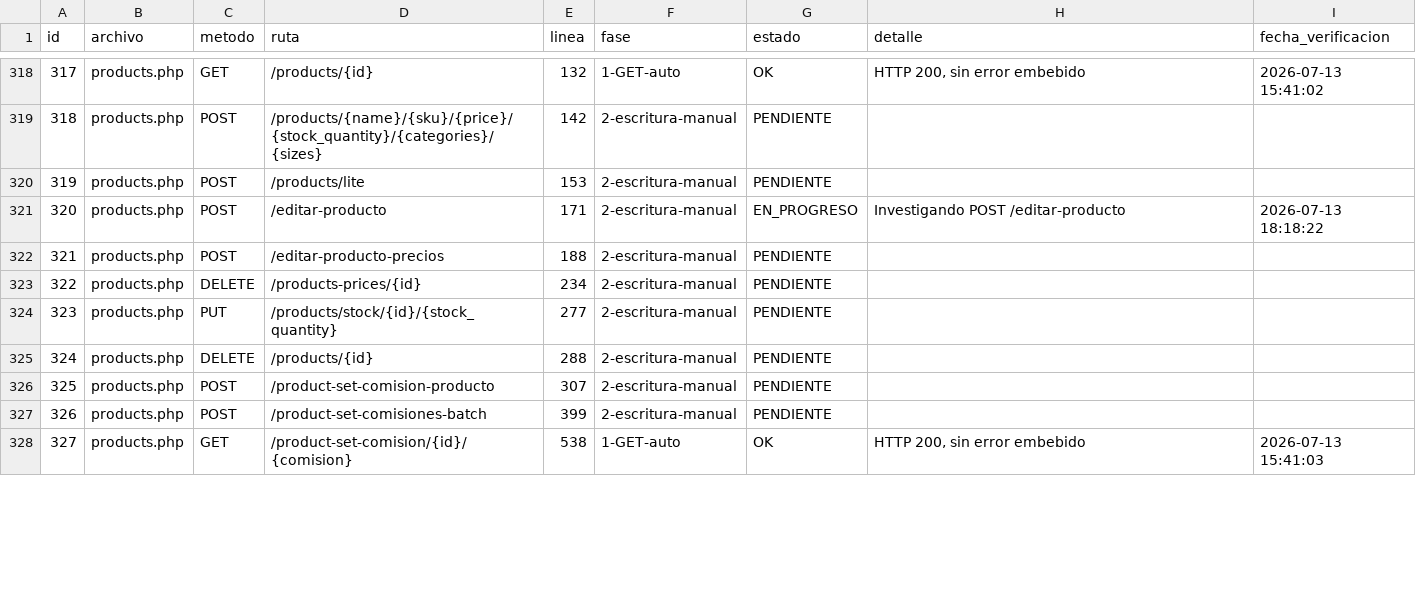
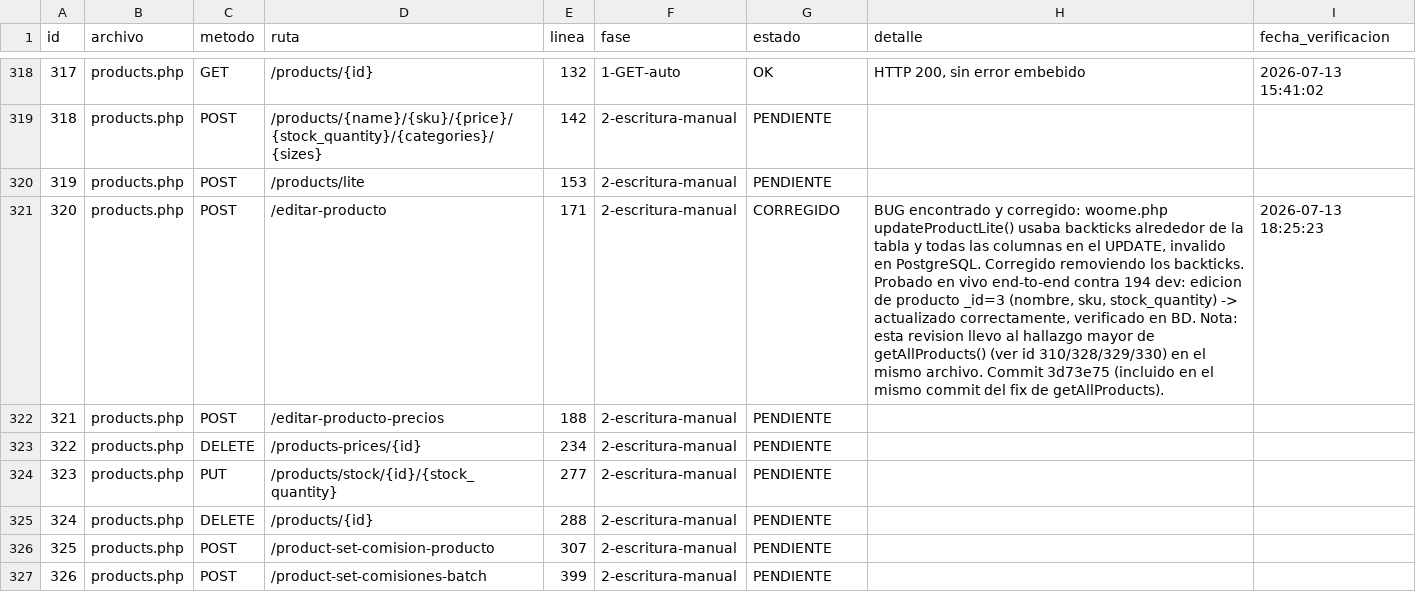
Before and after one commit to softzcar/ninesys-apidev, a CSV file: logs_gemini/verificacion_postgres/checklist_endpoints.csv, drawn as a sheet; only a part is shown, gaps mark what is left out; the shorter side is filled out with more unchanged rows; the diff names each change by its address in the sheet, - before the commit and + after, or states it on an @@ line.

Commit message:
Fase 2: marcar id320 products.php POST /editar-producto como CORREGIDO

```diff
--- a/logs_gemini/verificacion_postgres/checklist_endpoints.csv
+++ b/logs_gemini/verificacion_postgres/checklist_endpoints.csv
-G321 (estado): EN_PROGRESO
+G321 (estado): CORREGIDO
-H321 (detalle): Investigando POST /editar-producto
+H321 (detalle): BUG encontrado y corregido: woome.php updateProductLite() usaba backticks alrededor de la tabla y todas las columnas en el UPDATE, invalido en PostgreSQL. Corregido removiendo los backticks. Probado en vivo end-to-end contra 194 dev: edicion de producto _id=3 (nombre, sku, stock_quantity) -> actualizado correctamente, verificado en BD. Nota: esta revision llevo al hallazgo mayor de getAllProducts() (ver id 310/328/329/330) en el mismo archivo. Commit 3d73e75 (incluido en el mismo commit del fix de getAllProducts).
-I321 (fecha_verificacion): 2026-07-13 18:18:22
+I321 (fecha_verificacion): 2026-07-13 18:25:23
```
